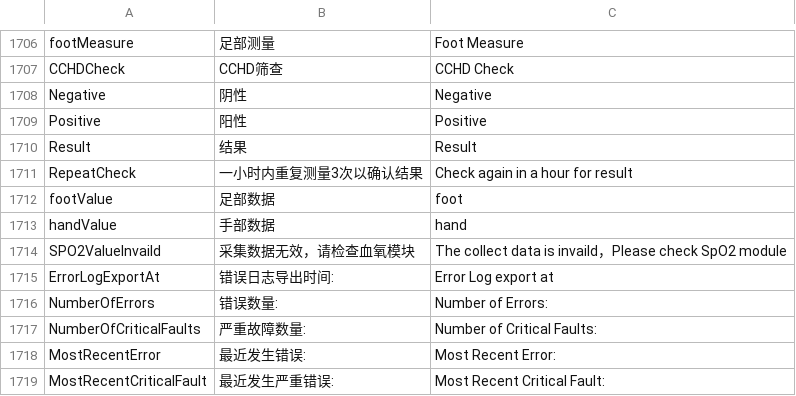
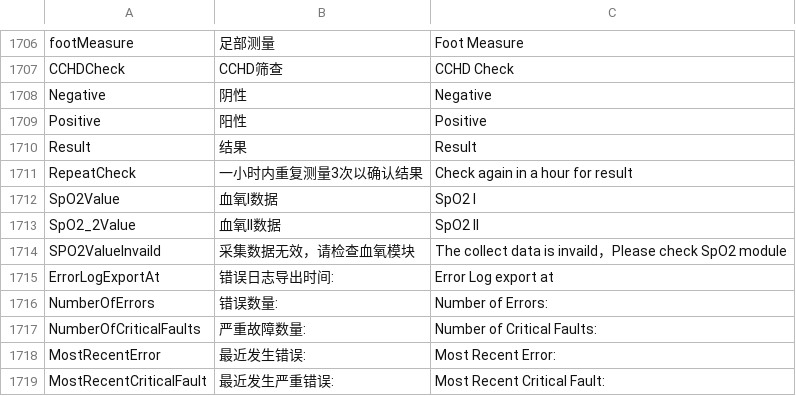
Before and after one commit to 519984307/Appciton, a CSV file: nPM/locale/locale.csv, drawn as a sheet; only a part is shown, gaps mark what is left out.

```diff
--- a/nPM/locale/locale.csv
+++ b/nPM/locale/locale.csv
@@ -1711,4 +1711,4 @@ Result,结果,Result
 RepeatCheck,一小时内重复测量3次以确认结果,Check again in a hour for result
-footValue,足部数据,foot
-handValue,手部数据,hand
+SpO2Value,血氧I数据,SpO2 I
+SpO2_2Value,血氧II数据,SpO2 II
 SPO2ValueInvaild,采集数据无效，请检查血氧模块,The collect data is invaild，Please check SpO2 module
```
Also changed, not shown: 4 other files.
